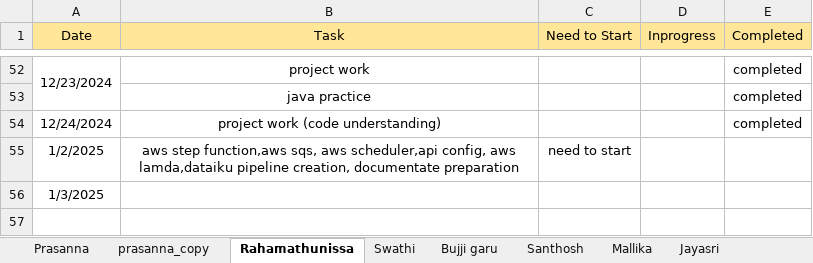
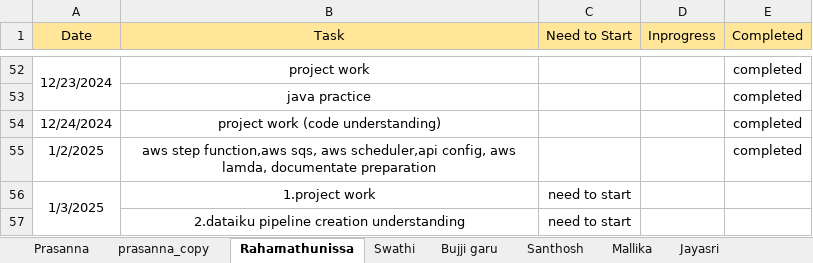
Before and after one commit to jayasriNandipu/Daily_standup_all, an Excel workbook: Stand_up_status.xlsx, sheet Rahamathunissa, drawn as a sheet; only a part is shown, gaps mark what is left out; values as stored, in another font and other column widths than the file's, no borders; the diff names each change by its address in the sheet, - before the commit and + after, or states it on an @@ line.

Commit message:
updating data

```diff
--- a/Stand_up_status.xlsx (sheet Rahamathunissa)
+++ b/Stand_up_status.xlsx (sheet Rahamathunissa)
-B55 (Task): …config, aws lamda,dataiku pipeline creation, documentate preparation
+B55 (Task): …config, aws lamda, documentate preparation
-C55 (Need to Start): need to start
+C55 (Need to Start): (empty)
-E55 (Completed): (empty)
+E55 (Completed): completed
+A56:A57 merged
-B56 (Task): (empty)
+B56 (Task): 1.project work
-C56 (Need to Start): (empty)
+C56 (Need to Start): need to start
+row 57:  | 2.dataiku pipeline creation understanding | need to start
```
